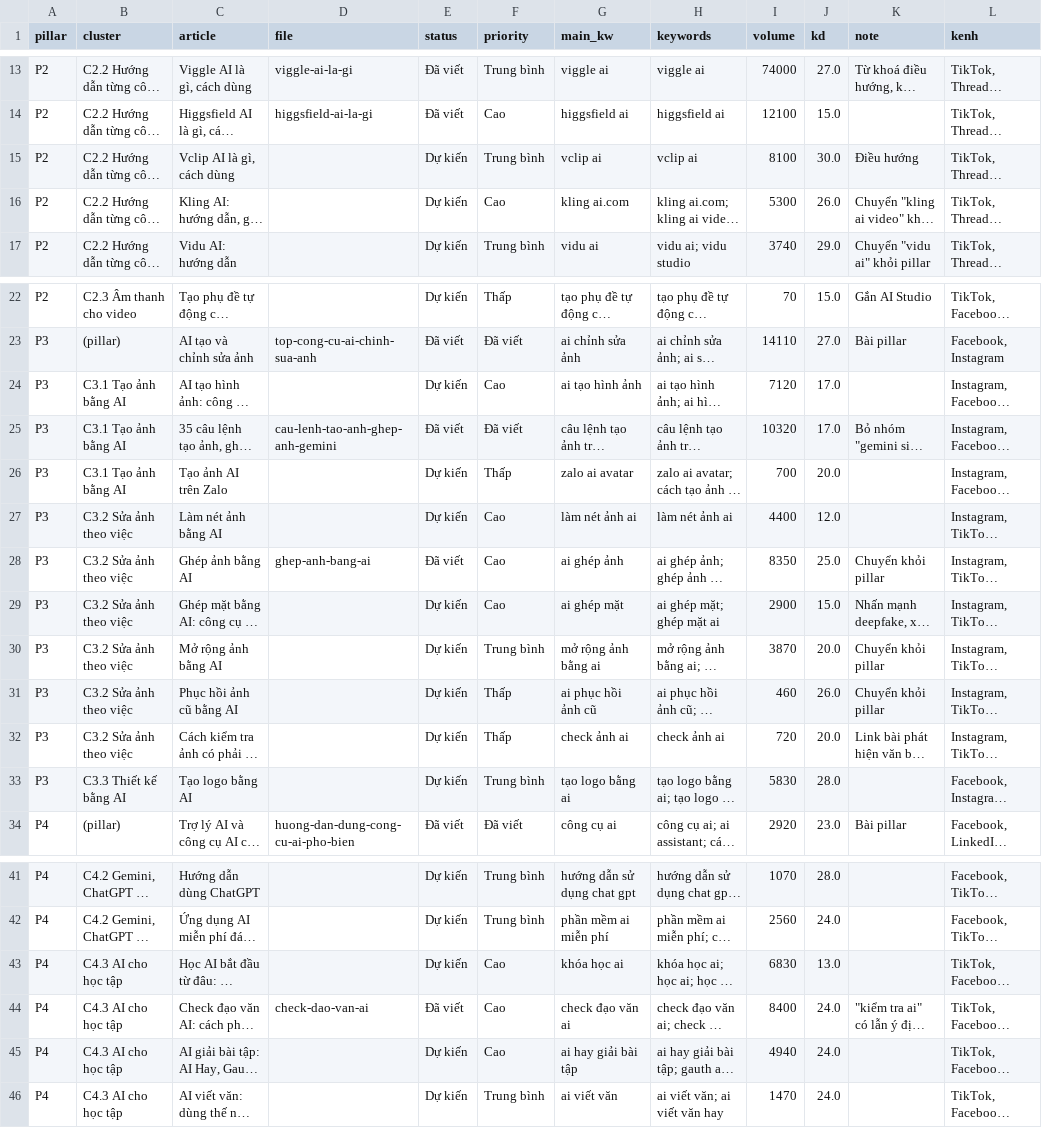
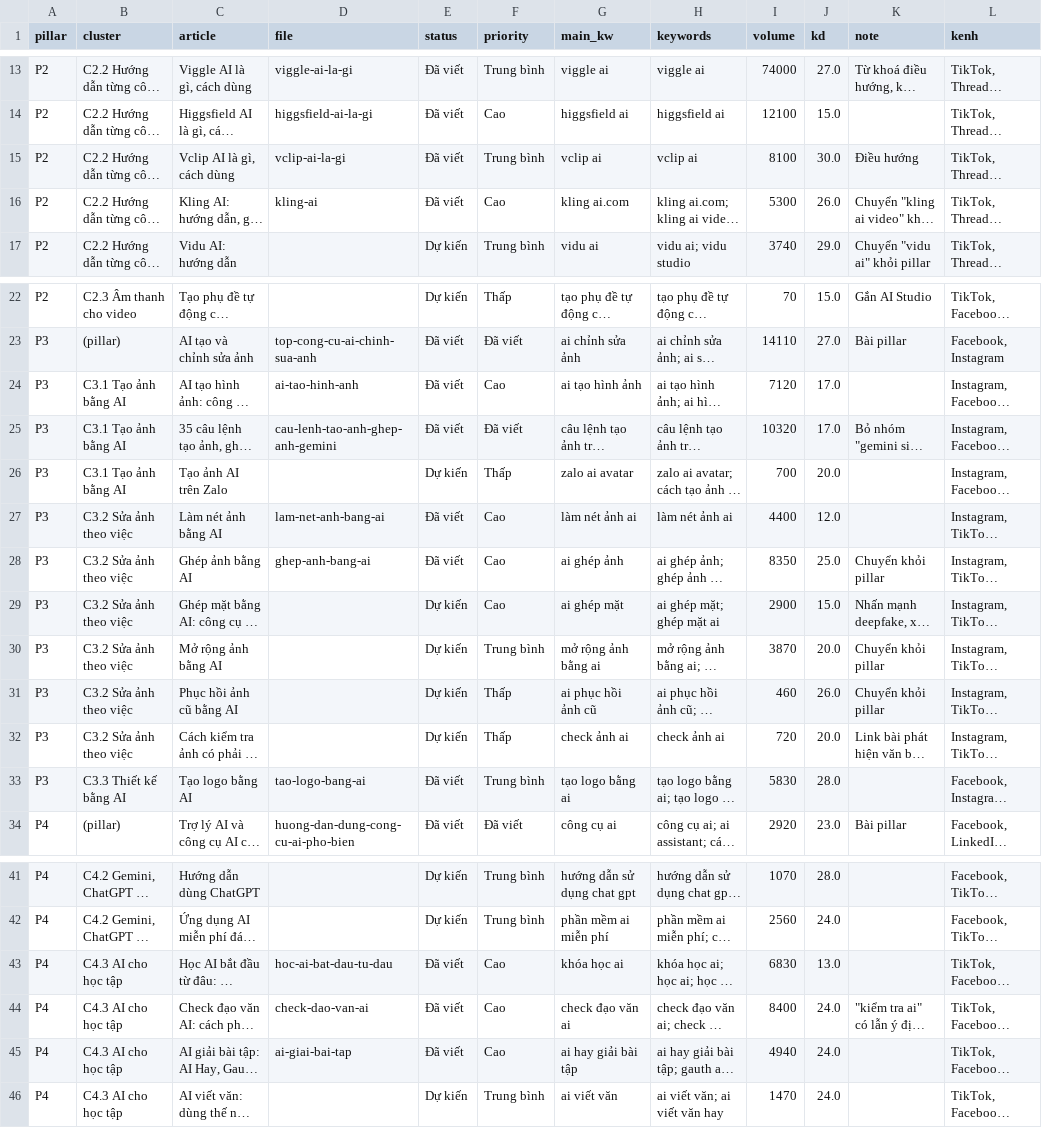
Before and after one commit to ThanaLamth/kimq-blog, a CSV file: data/keywords/2026-11-23/cluster-keyword-map.csv, drawn as a sheet; only a part is shown, gaps mark what is left out; long unchanged cells end in …; the diff names each change by its address in the sheet, - before the commit and + after, or states it on an @@ line.

Commit message:
Stage 1 #11-#12, Stage 2 #1-#5: VClip, AI tạo hình ảnh, Học AI, Tạo logo, Kling AI, AI giải bài tập, Làm nét ảnh; ảnh chụp thật, QC PASS

```diff
--- a/data/keywords/2026-11-23/cluster-keyword-map.csv
+++ b/data/keywords/2026-11-23/cluster-keyword-map.csv
-D15 (file): (empty)
+D15 (file): vclip-ai-la-gi
-E15:E16 (status): Dự kiến
+E15:E16 (status): Đã viết
-D16 (file): (empty)
+D16 (file): kling-ai
-D24 (file): (empty)
+D24 (file): ai-tao-hinh-anh
-E24 (status): Dự kiến
+E24 (status): Đã viết
-D27 (file): (empty)
+D27 (file): lam-net-anh-bang-ai
-E27 (status): Dự kiến
+E27 (status): Đã viết
-D33 (file): (empty)
+D33 (file): tao-logo-bang-ai
-E33 (status): Dự kiến
+E33 (status): Đã viết
-D43 (file): (empty)
+D43 (file): hoc-ai-bat-dau-tu-dau
-E43 (status): Dự kiến
+E43 (status): Đã viết
-D45 (file): (empty)
+D45 (file): ai-giai-bai-tap
-E45 (status): Dự kiến
+E45 (status): Đã viết
```
Also changed, not shown: 35 other files.
